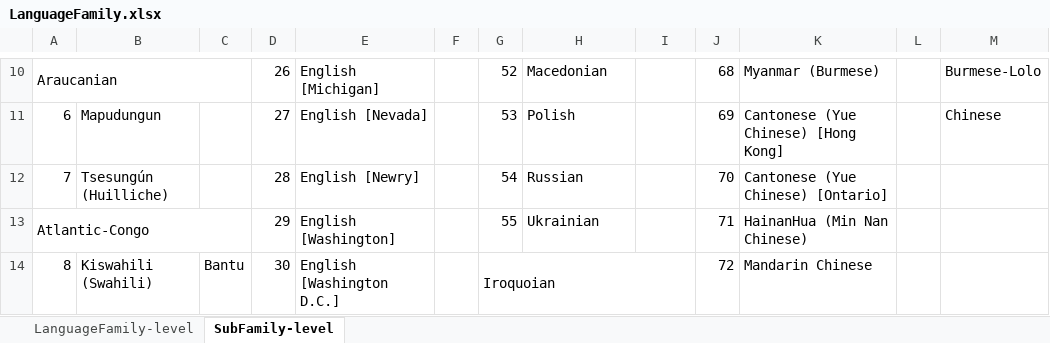
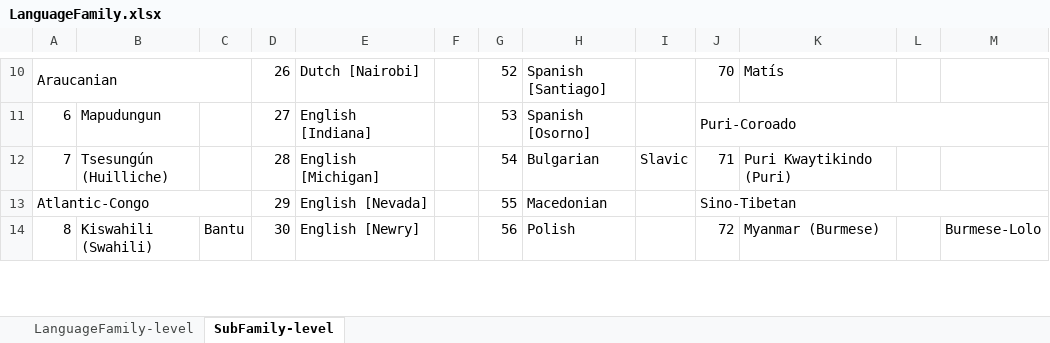
Before and after one commit to comp-music-lab/song-speech-analysis, an Excel workbook: data/LanguageFamily.xlsx, sheet SubFamily-level, drawn as a sheet; only a part is shown, gaps mark what is left out; values as stored, in another font and other column widths than the file's, no cell formats; charts and pictures not drawn; removed rows and columns are numbered as before the commit, all else as after; the diff covers the shown part only; the diff names each change by its address in the sheet, - before the commit and + after, or states it on an @@ line.

```diff
--- a/data/LanguageFamily.xlsx (sheet SubFamily-level)
+++ b/data/LanguageFamily.xlsx (sheet SubFamily-level)
-E10: English [Michigan]
+E10: Dutch [Nairobi]
-H10: Macedonian
+H10: Spanish [Santiago]
-J10: 68
+J10: 70
-K10: Myanmar (Burmese)
+K10: Matís
-M10: Burmese-Lolo
+M10: (empty)
-E11: English [Nevada]
+E11: English [Indiana]
-H11: Polish
+H11: Spanish [Osorno]
-J11: 69
+J11: Puri-Coroado
+J11:M11 merged
-K11: Cantonese (Yue Chinese) [Hong Kong]
+K11: (empty)
-M11: Chinese
+M11: (empty)
-E12: English [Newry]
+E12: English [Michigan]
-H12: Russian
+H12: Bulgarian
-I12: (empty)
+I12: Slavic
-J12: 70
+J12: 71
-K12: Cantonese (Yue Chinese) [Ontario]
+K12: Puri Kwaytikindo (Puri)
-E13: English [Washington]
+E13: English [Nevada]
-H13: Ukrainian
+H13: Macedonian
-J13: 71
+J13: Sino-Tibetan
+J13:M13 merged
-K13: HainanHua (Min Nan Chinese)
+K13: (empty)
-E14: English [Washington D.C.]
+E14: English [Newry]
-G14: Iroquoian
+G14: 56
-G14:I14 merged
-H14: (empty)
+H14: Polish
-K14: Mandarin Chinese
+K14: Myanmar (Burmese)
-M14: (empty)
+M14: Burmese-Lolo
```
Also changed, not shown: 3 added rows, 3 removed rows, 103 edited cells and merged cells elsewhere in this sheet, cell formats, charts or pictures, 5 other files.
